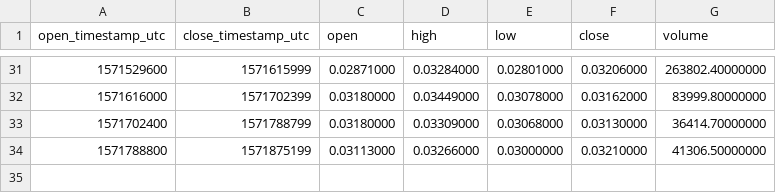
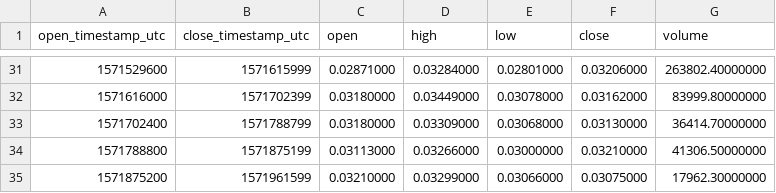
Before and after one commit to cryptobigbro/binance-BEAMBNB, a CSV file: binance-BEAMBNB-1d.csv, drawn as a sheet; only a part is shown, gaps mark what is left out.

```diff
--- a/binance-BEAMBNB-1d.csv
+++ b/binance-BEAMBNB-1d.csv
@@ -34 +34,2 @@ open_timestamp_utc,close_timestamp_utc,open,high,low,close,volume
 1571788800,1571875199,0.03113000,0.03266000,0.03000000,0.03210000,41306.50000000
+1571875200,1571961599,0.03210000,0.03299000,0.03066000,0.03075000,17962.30000000
```
Also changed, not shown: binance-BEAMBNB-1h.csv, 1 other file.
